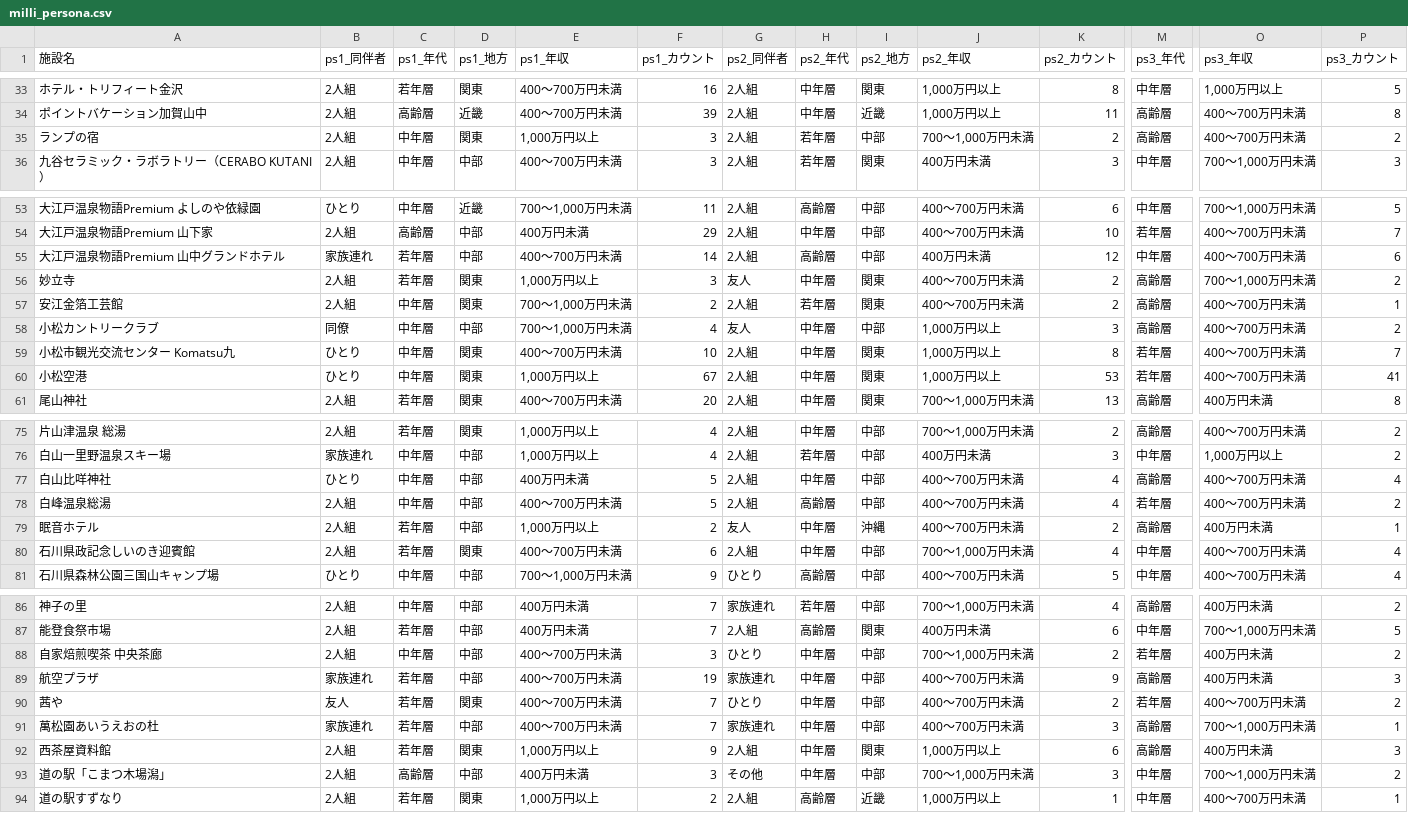
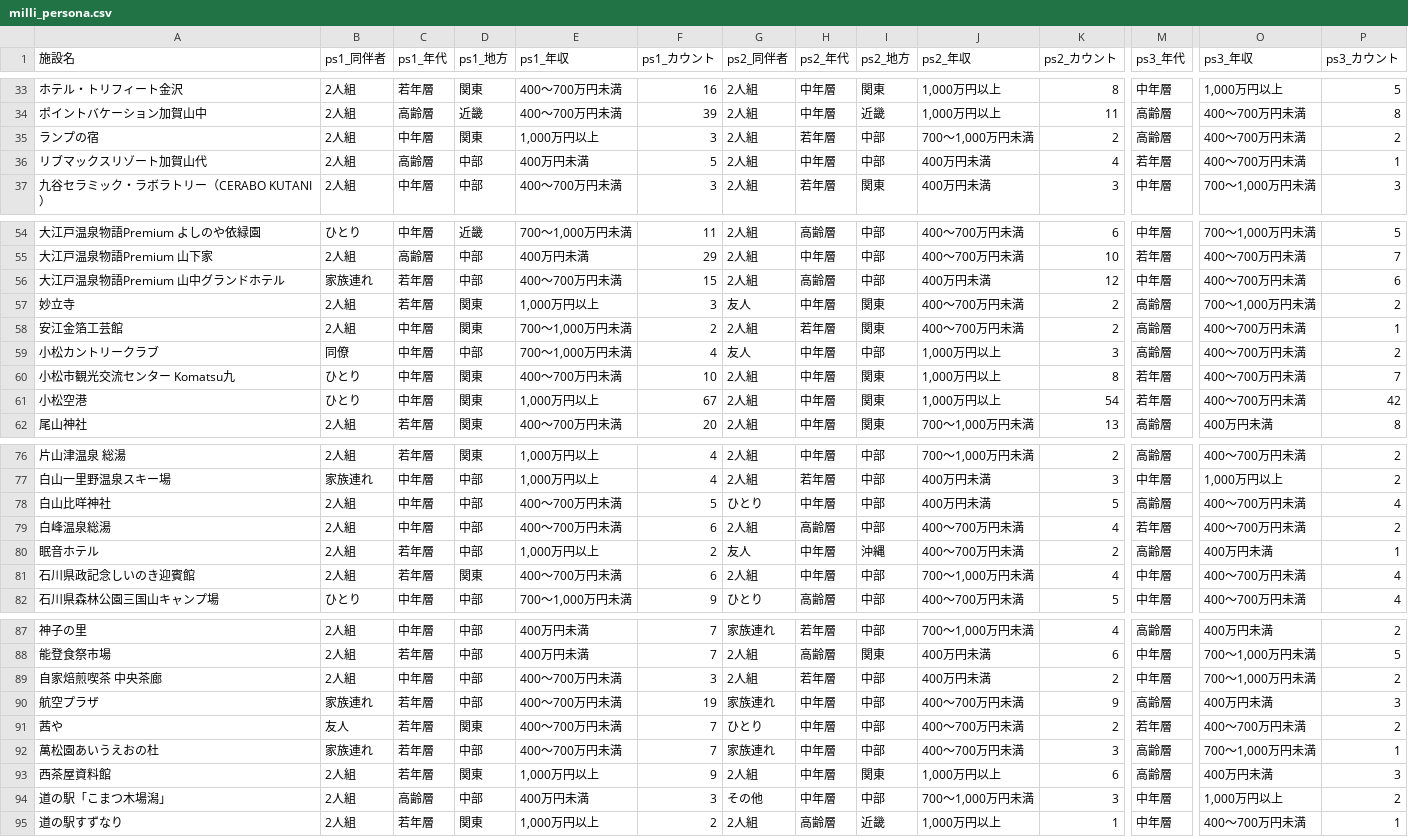
Before and after one commit to BeeB-C4N/tifo, a CSV file: ishikawa/milli_persona.csv, drawn as a sheet; only a part is shown, gaps mark what is left out; addresses are those after the commit; rows hold the shown columns only; the diff covers the shown part only; the diff names each change by its address in the sheet, - before the commit and + after, or states it on an @@ line.

```diff
--- a/ishikawa/milli_persona.csv
+++ b/ishikawa/milli_persona.csv
+row 36: リブマックスリゾート加賀山代 | 2人組 | 高齢層 | 中部 | 400万円未満 | 5 | 2人組 | 中年層 | 中部 | 400万円未満 | 4 | 若年層 | 400～700万円未満 | 1
-F56 (ps1_カウント): 14
+F56 (ps1_カウント): 15
-K61 (ps2_カウント): 53
+K61 (ps2_カウント): 54
-P61 (ps3_カウント): 41
+P61 (ps3_カウント): 42
-B78 (ps1_同伴者): ひとり
+B78 (ps1_同伴者): 2人組
-E78 (ps1_年収): 400万円未満
+E78 (ps1_年収): 400～700万円未満
-G78 (ps2_同伴者): 2人組
+G78 (ps2_同伴者): ひとり
-J78 (ps2_年収): 400～700万円未満
+J78 (ps2_年収): 400万円未満
-K78 (ps2_カウント): 4
+K78 (ps2_カウント): 5
-F79 (ps1_カウント): 5
+F79 (ps1_カウント): 6
-G89 (ps2_同伴者): ひとり
+G89 (ps2_同伴者): 2人組
-H89 (ps2_年代): 中年層
+H89 (ps2_年代): 若年層
-J89 (ps2_年収): 700～1,000万円未満
+J89 (ps2_年収): 400万円未満
-M89 (ps3_年代): 若年層
+M89 (ps3_年代): 中年層
-O89 (ps3_年収): 400万円未満
+O89 (ps3_年収): 700～1,000万円未満
-O94 (ps3_年収): 700～1,000万円未満
+O94 (ps3_年収): 1,000万円以上
```
Also changed, not shown: 3 edited cells elsewhere in this file, ishikawa/milli_complain.tsv, ishikawa/milli_score.csv.
